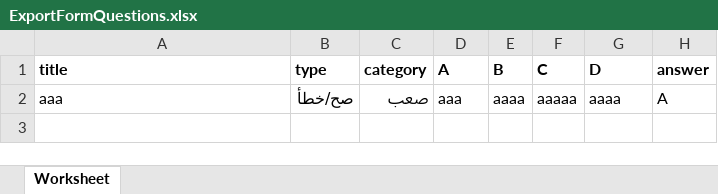
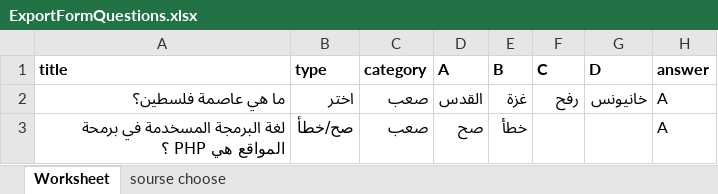
Before and after one commit to emadabuselmiya/managment_exams, an Excel workbook: public/file/ExportFormQuestions.xlsx, sheet Worksheet, drawn as a sheet; values as stored, in another font and other column widths than the file's, no borders; removed rows and columns are numbered as before the commit, all else as after; the diff names each change by its address in the sheet, - before the commit and + after, or states it on an @@ line.

```diff
--- a/public/file/ExportFormQuestions.xlsx (sheet Worksheet)
+++ b/public/file/ExportFormQuestions.xlsx (sheet Worksheet)
+sheet tab: sourse choose
-row 2: aaa | صح/خطأ | صعب | aaa | aaaa | aaaaa | aaaa | A
+row 2: ما هي عاصمة فلسطين؟ | اختر | صعب | القدس | غزة | رفح | خانيونس | A
+row 3: لغة البرمجة المسخدمة في برمحة المواقع هي PHP ؟ | صح/خطأ | صعب | صح | خطأ |  |  | A
```
Also changed, not shown: 6 other files.
